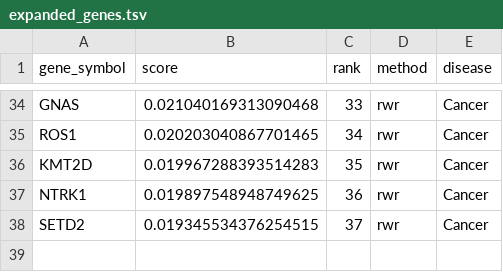
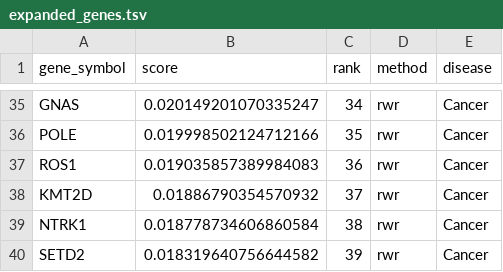
Before and after one commit to BibekTripathy/machineLearningProject, a TSV file: project_root/results/genes/expanded_genes.tsv, drawn as a sheet; only a part is shown, gaps mark what is left out; addresses are those after the commit; the diff covers the shown part only; the diff names each change by its address in the sheet, - before the commit and + after, or states it on an @@ line.

```diff
--- a/project_root/results/genes/expanded_genes.tsv
+++ b/project_root/results/genes/expanded_genes.tsv
-B35 (score): 0.021040169313090468
+B35 (score): 0.020149201070335247
-C35 (rank): 33
+C35 (rank): 34
+row 36: POLE | 0.019998502124712166 | 35 | rwr | Cancer
-B37 (score): 0.020203040867701465
+B37 (score): 0.019035857389984083
-C37 (rank): 34
+C37 (rank): 36
-B38 (score): 0.019967288393514283
+B38 (score): 0.01886790354570932
-C38 (rank): 35
+C38 (rank): 37
-B39 (score): 0.019897548948749625
+B39 (score): 0.018778734606860584
-C39 (rank): 36
+C39 (rank): 38
-B40 (score): 0.019345534376254515
+B40 (score): 0.018319640756644582
-C40 (rank): 37
+C40 (rank): 39
```
Also changed, not shown: 5 added rows, 4 removed rows and 53 edited cells elsewhere in this file, project_root/results/enrichment/enrich_cancer_leiden.tsv, project_root/results/modules/disease_modules.tsv, 5 other files.
